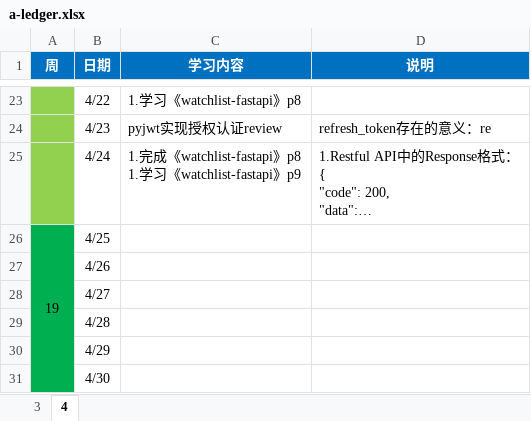
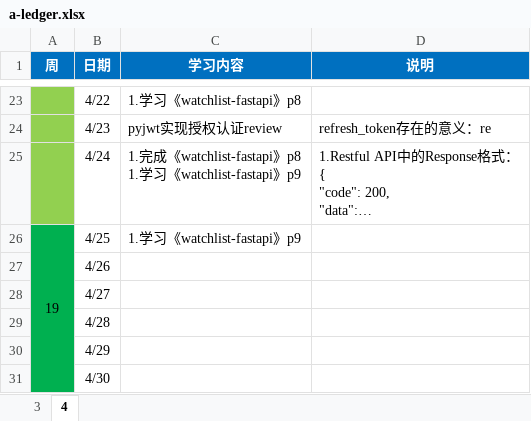
Before and after one commit to Huake-EZhou/learnings, an Excel workbook: a-ledger.xlsx, sheet 4, drawn as a sheet; only a part is shown, gaps mark what is left out; long unchanged cells end in …; values as stored, in another font and other column widths than the file's, no borders; the diff names each change by its address in the sheet, - before the commit and + after, or states it on an @@ line.

Commit message:
update

```diff
--- a/a-ledger.xlsx (sheet 4)
+++ b/a-ledger.xlsx (sheet 4)
-C26 (学习内容): (empty)
+C26 (学习内容): 1.学习《watchlist-fastapi》p9
```
